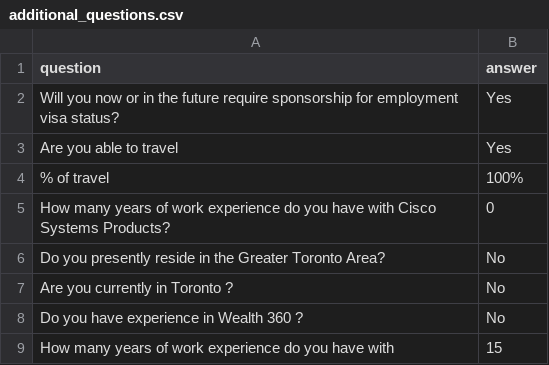
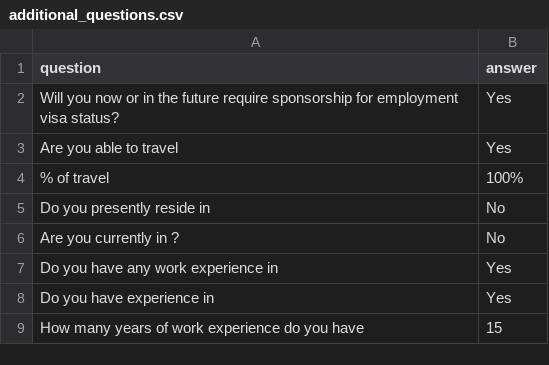
Before and after one commit to parama4u/applybot, a CSV file: LinkedIn/additional_questions.csv, drawn as a sheet.

Commit message:
fixing the additioanl questions

```diff
--- a/LinkedIn/additional_questions.csv
+++ b/LinkedIn/additional_questions.csv
@@ -4,6 +4,6 @@ Are you able to travel,Yes
 % of travel,100%
-How many years of work experience do you have with Cisco Systems Products?,0
-Do you presently reside in the Greater Toronto Area?,No
-Are you currently in Toronto ?,No
-Do you have experience in Wealth 360 ?,No
-How many years of work experience do you have with,15
+Do you presently reside in ,No
+Are you currently in  ?,No
+Do you have any work experience in ,Yes
+Do you have experience in ,Yes
+How many years of work experience do you have ,15
```
Also changed, not shown: 1 other file.
